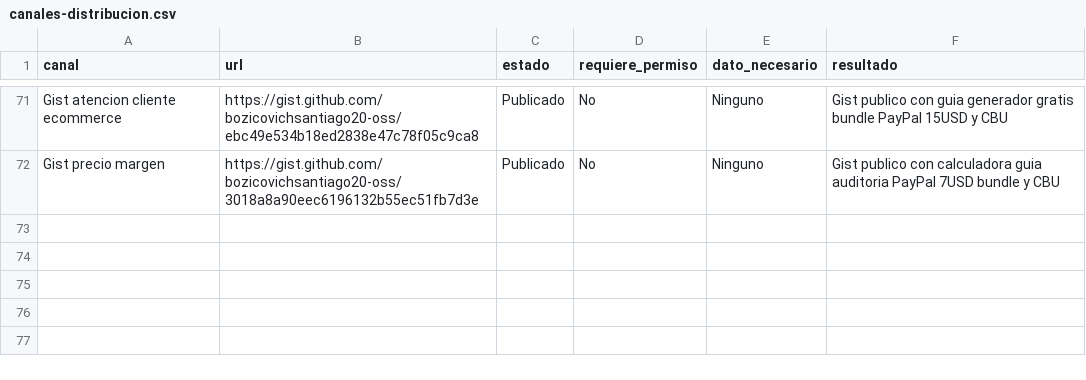
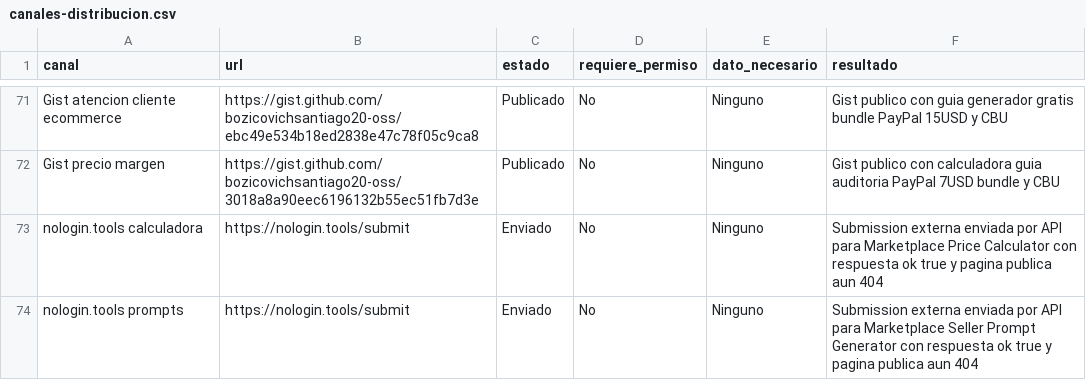
Before and after one commit to bozicovichsantiago20-oss/kit-vendedor-express, a CSV file: operacion/canales-distribucion.csv, drawn as a sheet; only a part is shown, gaps mark what is left out; the diff names each change by its address in the sheet, - before the commit and + after, or states it on an @@ line.

Commit message:
Record additional nologin submissions

```diff
--- a/operacion/canales-distribucion.csv
+++ b/operacion/canales-distribucion.csv
+row 73: nologin.tools calculadora | https://nologin.tools/submit | Enviado | No | Ninguno | Submission externa enviada por API para Marketplace Price Calculator con respuesta ok true y pagina publica aun 404
+row 74: nologin.tools prompts | https://nologin.tools/submit | Enviado | No | Ninguno | Submission externa enviada por API para Marketplace Seller Prompt Generator con respuesta ok true y pagina publica aun 404
```
Also changed, not shown: 1 other file.
